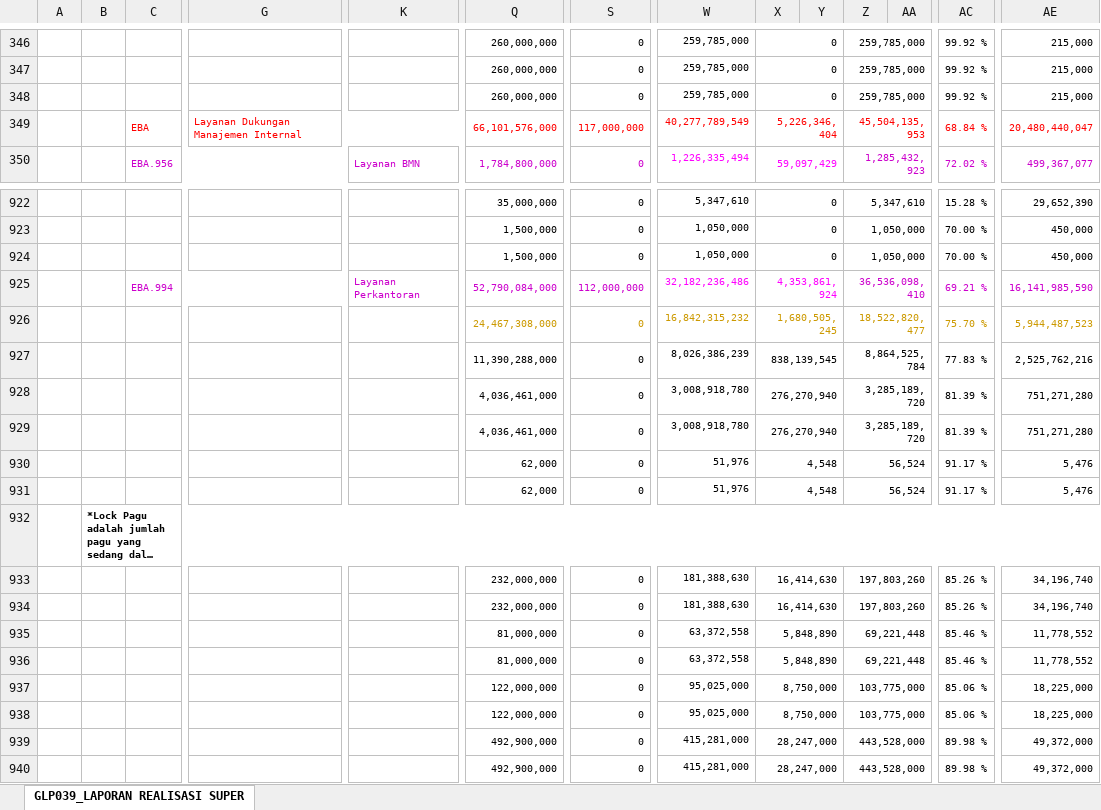
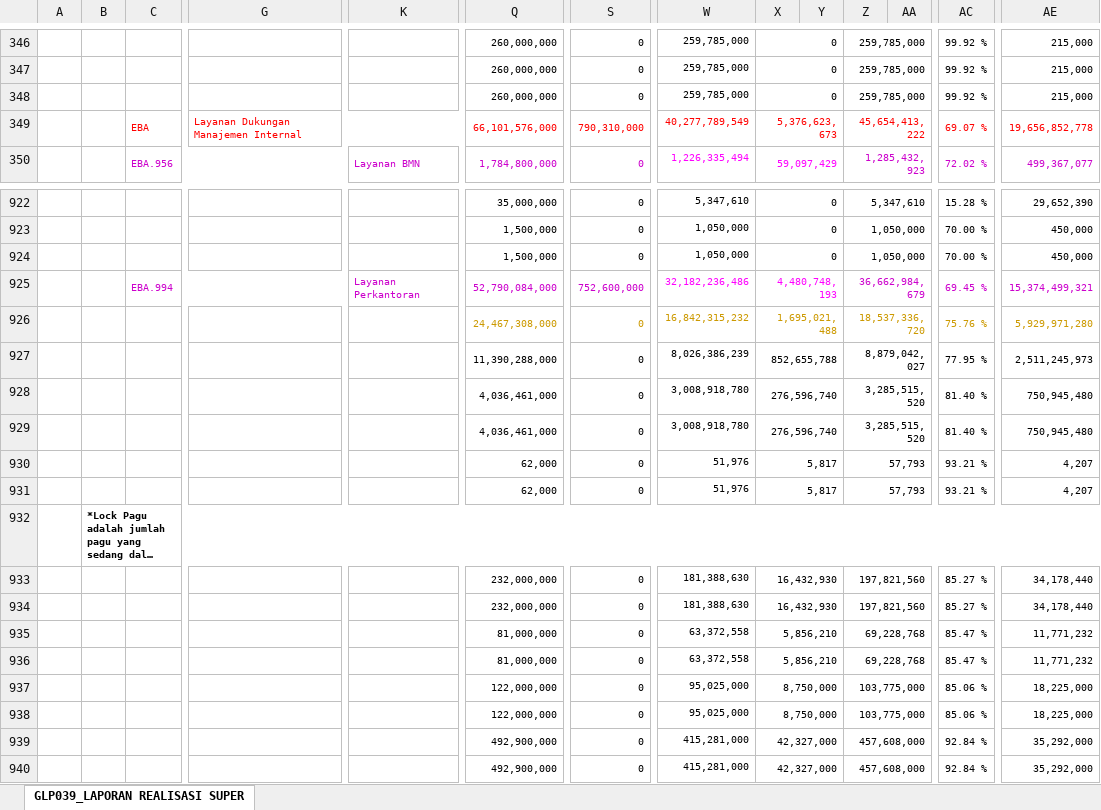
Before and after one commit to edimistiono/TA.2023, an Excel workbook: Database/SP2D.xlsx, sheet GLP039_LAPORAN REALISASI SUPER, drawn as a sheet; only a part is shown, gaps mark what is left out; long unchanged cells end in …; values as stored, in another font and other column widths than the file's, no borders; charts and pictures not drawn; removed rows and columns are numbered as before the commit, all else as after; rows hold the shown columns only; the diff covers the shown part only; the diff names each change by its address in the sheet, - before the commit and + after, or states it on an @@ line.

```diff
--- a/Database/SP2D.xlsx (sheet GLP039_LAPORAN REALISASI SUPER)
+++ b/Database/SP2D.xlsx (sheet GLP039_LAPORAN REALISASI SUPER)
-row 349:  |  | EBA | Layanan Dukungan Manajemen Internal |  | 66,101,576,000 | 117,000,000 | 40,277,789,549 | 5,226,346,404 |  | 45,504,135,953 |  | 68.84 % | 20,480,440,047
+row 349:  |  | EBA | Layanan Dukungan Manajemen Internal |  | 66,101,576,000 | 790,310,000 | 40,277,789,549 | 5,376,623,673 |  | 45,654,413,222 |  | 69.07 % | 19,656,852,778
-row 925:  |  | EBA.994 |  | Layanan Perkantoran | 52,790,084,000 | 112,000,000 | 32,182,236,486 | 4,353,861,924 |  | 36,536,098,410 |  | 69.21 % | 16,141,985,590
+row 925:  |  | EBA.994 |  | Layanan Perkantoran | 52,790,084,000 | 752,600,000 | 32,182,236,486 | 4,480,748,193 |  | 36,662,984,679 |  | 69.45 % | 15,374,499,321
-X926: 1,680,505,245
+X926: 1,695,021,488
-Z926: 18,522,820,477
+Z926: 18,537,336,720
-AC926: 75.70 %
+AC926: 75.76 %
-AE926: 5,944,487,523
+AE926: 5,929,971,280
-X927: 838,139,545
+X927: 852,655,788
-Z927: 8,864,525,784
+Z927: 8,879,042,027
-AC927: 77.83 %
+AC927: 77.95 %
-AE927: 2,525,762,216
+AE927: 2,511,245,973
-X928:X929: 276,270,940
+X928:X929: 276,596,740
-Z928:Z929: 3,285,189,720
+Z928:Z929: 3,285,515,520
-AC928:AC929: 81.39 %
+AC928:AC929: 81.40 %
-AE928:AE929: 751,271,280
+AE928:AE929: 750,945,480
-X930:X931: 4,548
+X930:X931: 5,817
-Z930:Z931: 56,524
+Z930:Z931: 57,793
-AC930:AC931: 91.17 %
+AC930:AC931: 93.21 %
-AE930:AE931: 5,476
+AE930:AE931: 4,207
-X933:X934: 16,414,630
+X933:X934: 16,432,930
-Z933:Z934: 197,803,260
+Z933:Z934: 197,821,560
-AC933:AC934: 85.26 %
+AC933:AC934: 85.27 %
-AE933:AE934: 34,196,740
+AE933:AE934: 34,178,440
-X935:X936: 5,848,890
+X935:X936: 5,856,210
-Z935:Z936: 69,221,448
+Z935:Z936: 69,228,768
-AC935:AC936: 85.46 %
+AC935:AC936: 85.47 %
-AE935:AE936: 11,778,552
+AE935:AE936: 11,771,232
-X939:X940: 28,247,000
+X939:X940: 42,327,000
-Z939:Z940: 443,528,000
+Z939:Z940: 457,608,000
-AC939:AC940: 89.98 %
+AC939:AC940: 92.84 %
-AE939:AE940: 49,372,000
+AE939:AE940: 35,292,000
```
Also changed, not shown: 13 added rows, 13 removed rows and 364 edited cells elsewhere in this sheet, Database/MONITORING DETAIL TRANSAKSI FA 16 SEGMEN VERSI SP2D.xlsx, 1 other file.
